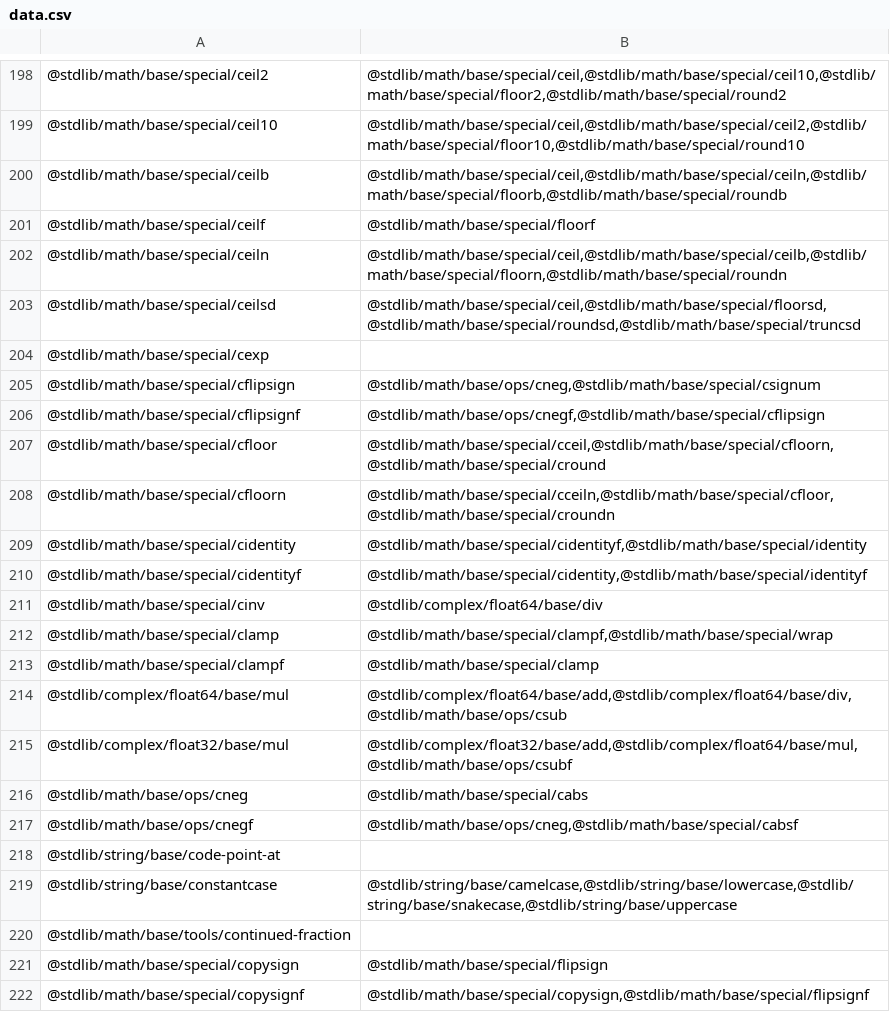
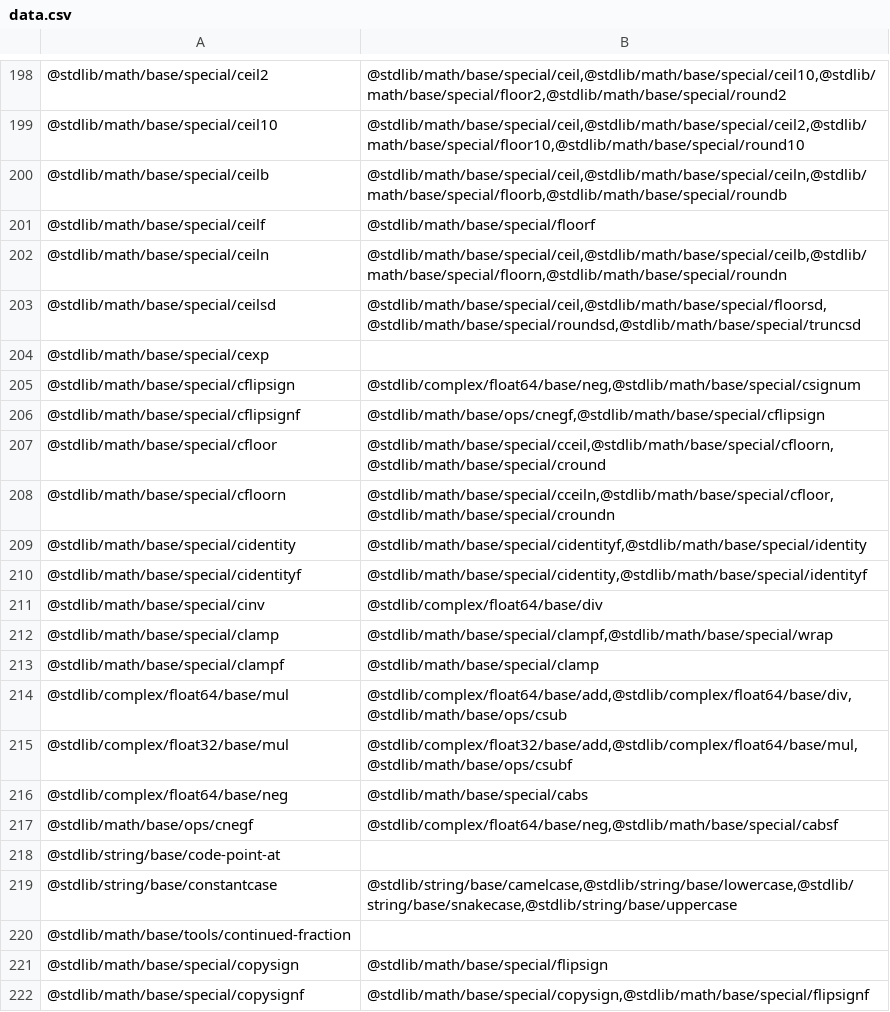
Before and after one commit to stdlib-js/namespace-pkg2related, a CSV file: data/data.csv, drawn as a sheet; only a part is shown, gaps mark what is left out.

```diff
--- a/data/data.csv
+++ b/data/data.csv
@@ -204,3 +204,3 @@
 "@stdlib/math/base/special/cexp",""
-"@stdlib/math/base/special/cflipsign","@stdlib/math/base/ops/cneg,@stdlib/math/base/special/csignum"
+"@stdlib/math/base/special/cflipsign","@stdlib/complex/float64/base/neg,@stdlib/math/base/special/csignum"
 "@stdlib/math/base/special/cflipsignf","@stdlib/math/base/ops/cnegf,@stdlib/math/base/special/cflipsign"
@@ -215,4 +215,4 @@
 "@stdlib/complex/float32/base/mul","@stdlib/complex/float32/base/add,@stdlib/complex/float64/base/mul,@stdlib/math/base/ops/csubf"
-"@stdlib/math/base/ops/cneg","@stdlib/math/base/special/cabs"
-"@stdlib/math/base/ops/cnegf","@stdlib/math/base/ops/cneg,@stdlib/math/base/special/cabsf"
+"@stdlib/complex/float64/base/neg","@stdlib/math/base/special/cabs"
+"@stdlib/math/base/ops/cnegf","@stdlib/complex/float64/base/neg,@stdlib/math/base/special/cabsf"
 "@stdlib/string/base/code-point-at",""
```
Also changed, not shown: 5 other files.
